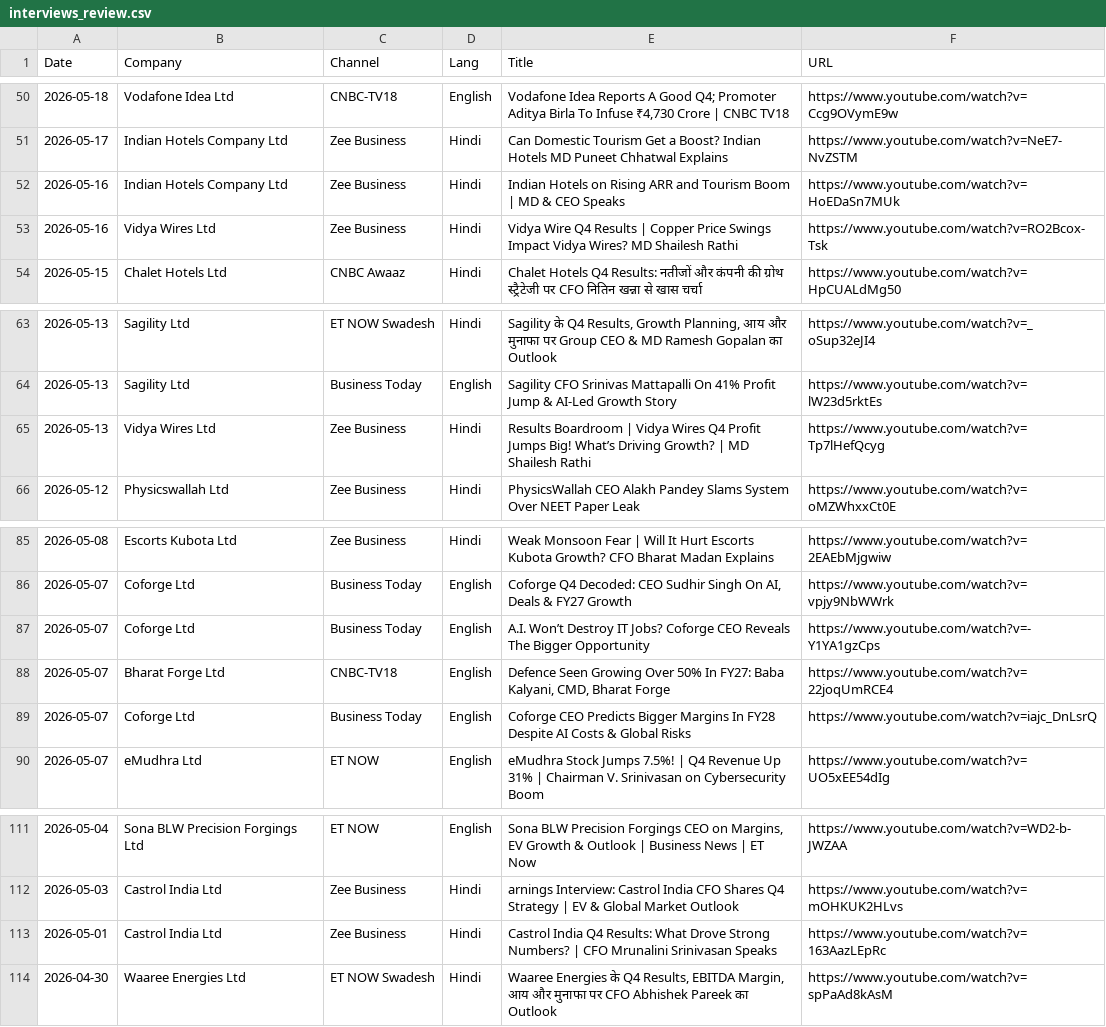
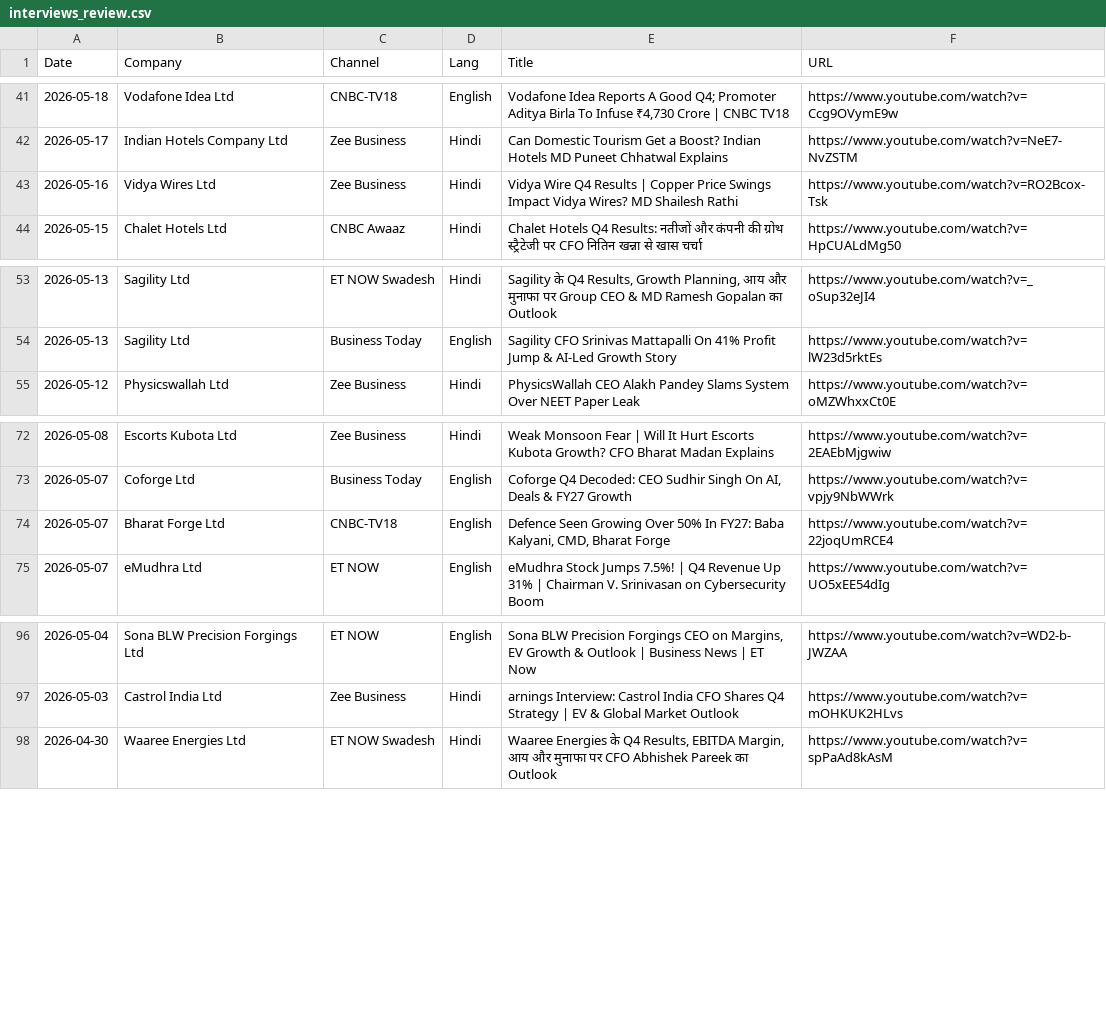
Before and after one commit to canctiwari-sketch/BSEAnnouncementsTracker, a CSV file: data/interviews_review.csv, drawn as a sheet; only a part is shown, gaps mark what is left out; the diff covers the shown part only; the diff names each change by its address in the sheet, - before the commit and + after, or states it on an @@ line.

Commit message:
Interviews: collapse near-duplicate segments (same company+channel within 3 days)
Same interview cut into multiple clips (e.g. several Vedanta/Anil Agarwal
segments on CNBC Awaaz same day) now collapses to the newest. dedup_near()
runs in the daily worker; applied once to existing data: 124 -> 108.
Different channels or >3 days apart kept as distinct. Cache-bust bumped.

```diff
--- a/data/interviews_review.csv
+++ b/data/interviews_review.csv
-row 52: 2026-05-16 | Indian Hotels Company Ltd | Zee Business | Hindi | Indian Hotels on Rising ARR and Tourism Boom | MD & CEO Speaks | https://www.youtube.com/watch?v=HoEDaSn7MUk
-row 65: 2026-05-13 | Vidya Wires Ltd | Zee Business | Hindi | Results Boardroom | Vidya Wires Q4 Profit Jumps Big! What’s Driving Growth? | MD Shailesh Rathi | https://www.youtube.com/watch?v=Tp7lHefQcyg
-row 87: 2026-05-07 | Coforge Ltd | Business Today | English | A.I. Won’t Destroy IT Jobs? Coforge CEO Reveals The Bigger Opportunity | https://www.youtube.com/watch?v=-Y1YA1gzCps
-row 89: 2026-05-07 | Coforge Ltd | Business Today | English | Coforge CEO Predicts Bigger Margins In FY28 Despite AI Costs & Global Risks | https://www.youtube.com/watch?v=iajc_DnLsrQ
-row 113: 2026-05-01 | Castrol India Ltd | Zee Business | Hindi | Castrol India Q4 Results: What Drove Strong Numbers? | CFO Mrunalini Srinivasan Speaks | https://www.youtube.com/watch?v=163AazLEpRc
```
Also changed, not shown: 11 removed rows elsewhere in this file, 3 other files.
